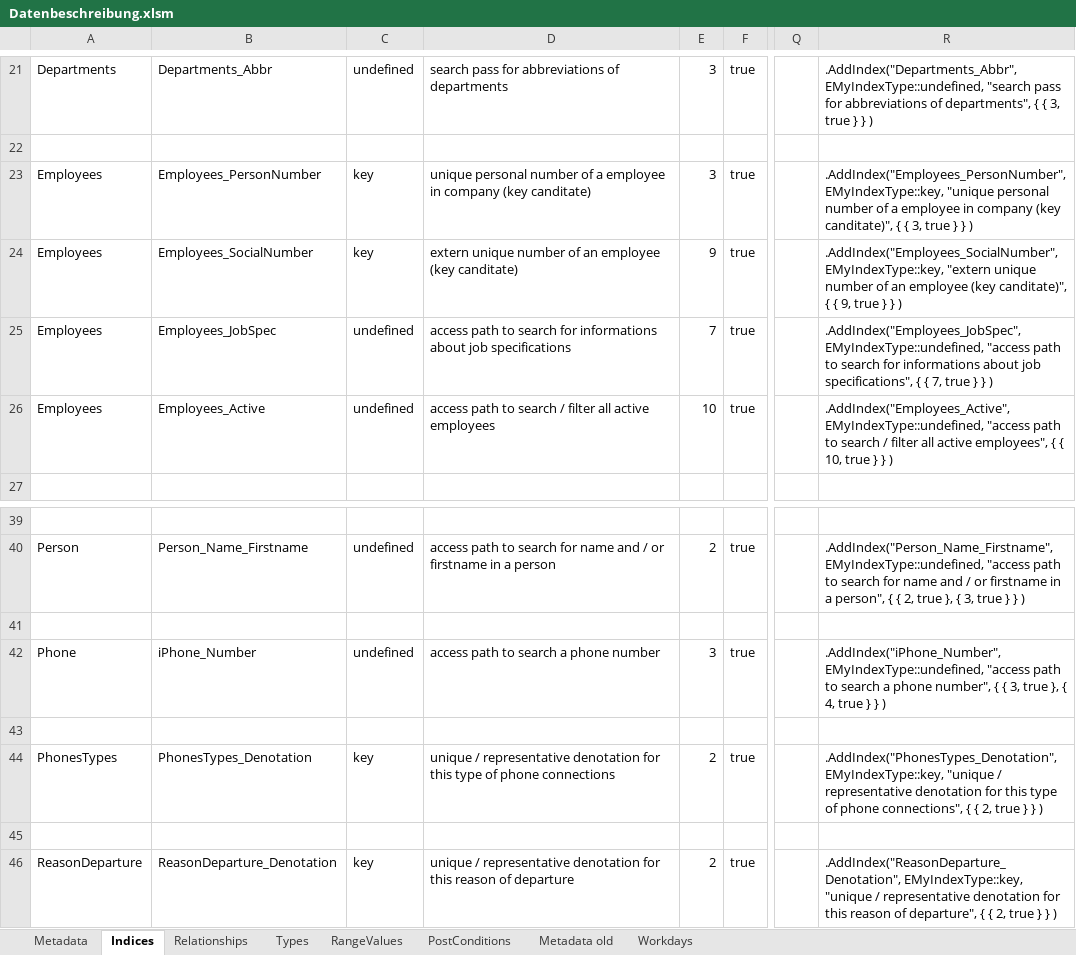
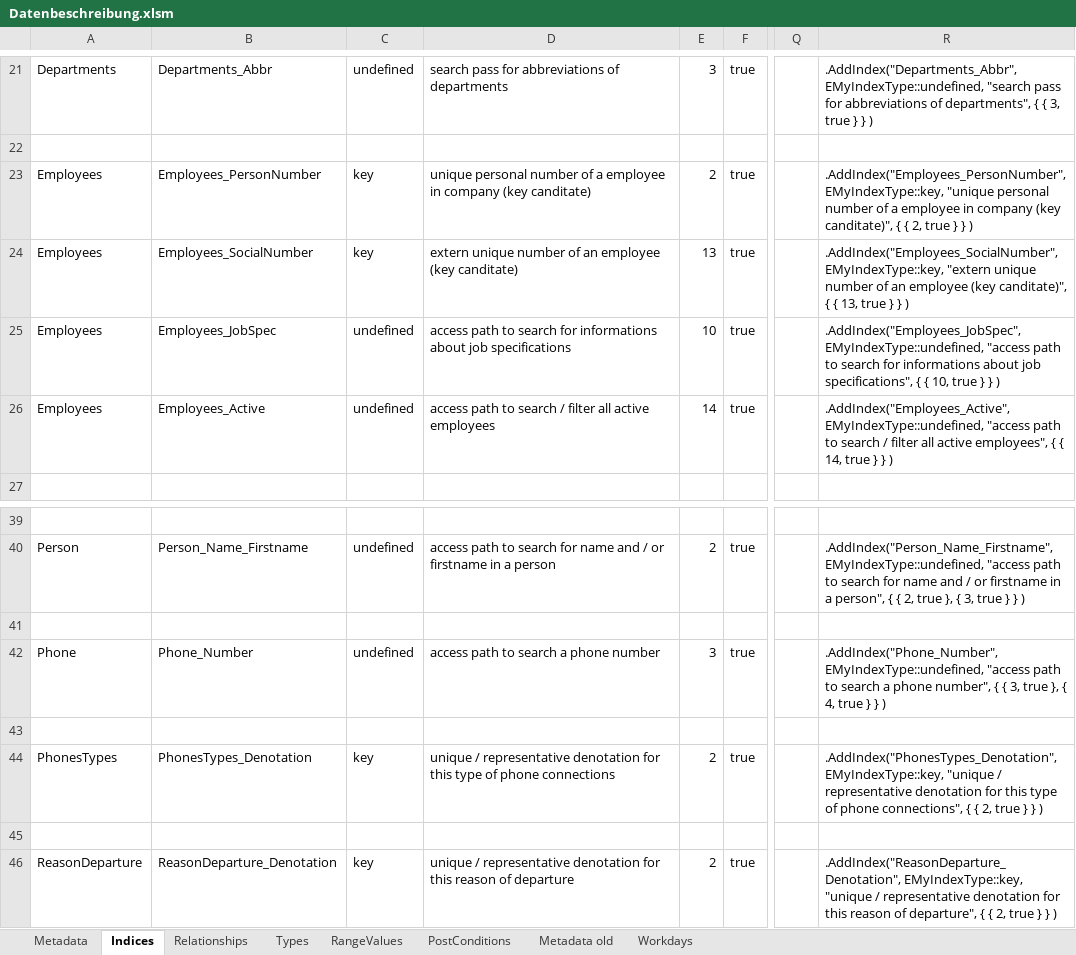
Before and after one commit to adeccscholar/adecc-DataDictionary, an Excel workbook: Docs/Datenbeschreibung.xlsm, sheet Indices, drawn as a sheet; only a part is shown, gaps mark what is left out; values as stored, in another font and other column widths than the file's, no cell formats; the diff names each change by its address in the sheet, - before the commit and + after, or states it on an @@ line.

```diff
--- a/Docs/Datenbeschreibung.xlsm (sheet Indices)
+++ b/Docs/Datenbeschreibung.xlsm (sheet Indices)
-E23: 3
+E23: 2
-R23: …{ { 3, true }…
+R23: …{ { 2, true }…
-E24: 9
+E24: 13
-R24: …{ { 9, true }…
+R24: …{ { 13, true }…
-E25: 7
+E25: 10
-R25: …{ { 7, true }…
+R25: …{ { 10, true }…
-E26: 10
+E26: 14
-R26: …{ { 10, true }…
+R26: …{ { 14, true }…
-B42: iPhone_Number
+B42: Phone_Number
-R42: .AddIndex("iPhone_Number", EMyIndexType::undefined, "access…
+R42: .AddIndex("Phone_Number", EMyIndexType::undefined, "access…
```
Also changed, not shown: sheet Types, sheet Relationships, cell formats, 13 other files.
